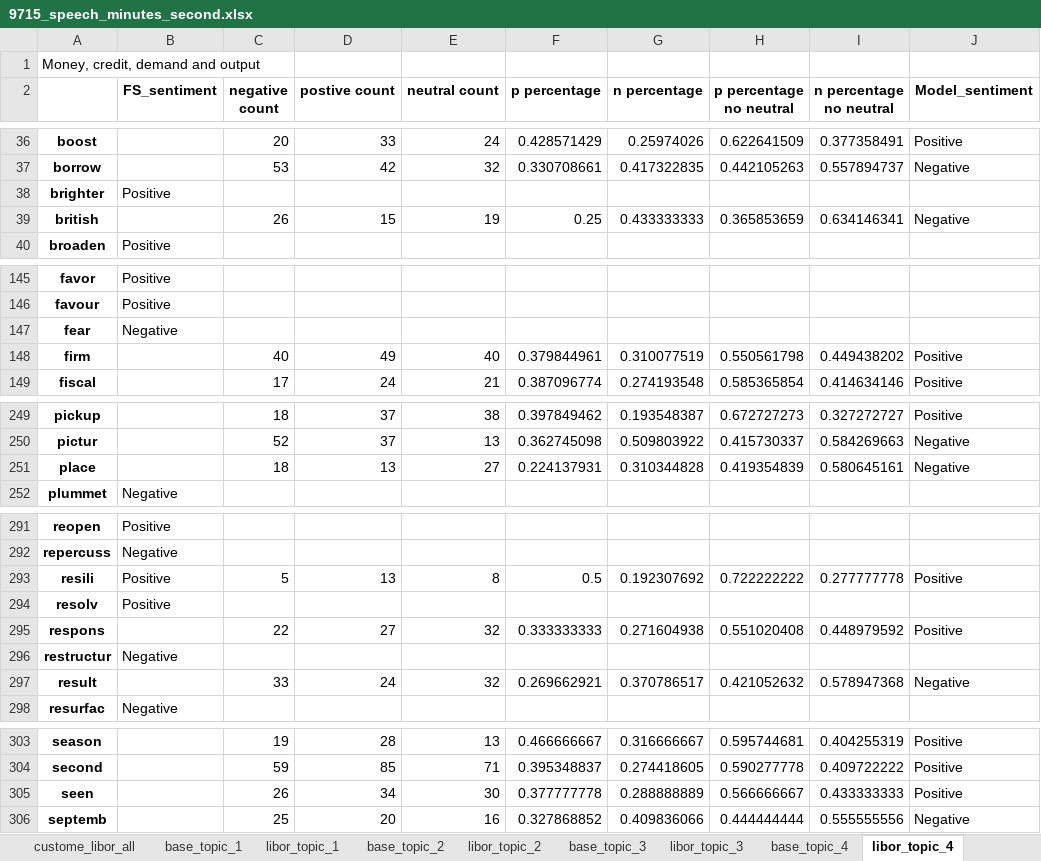
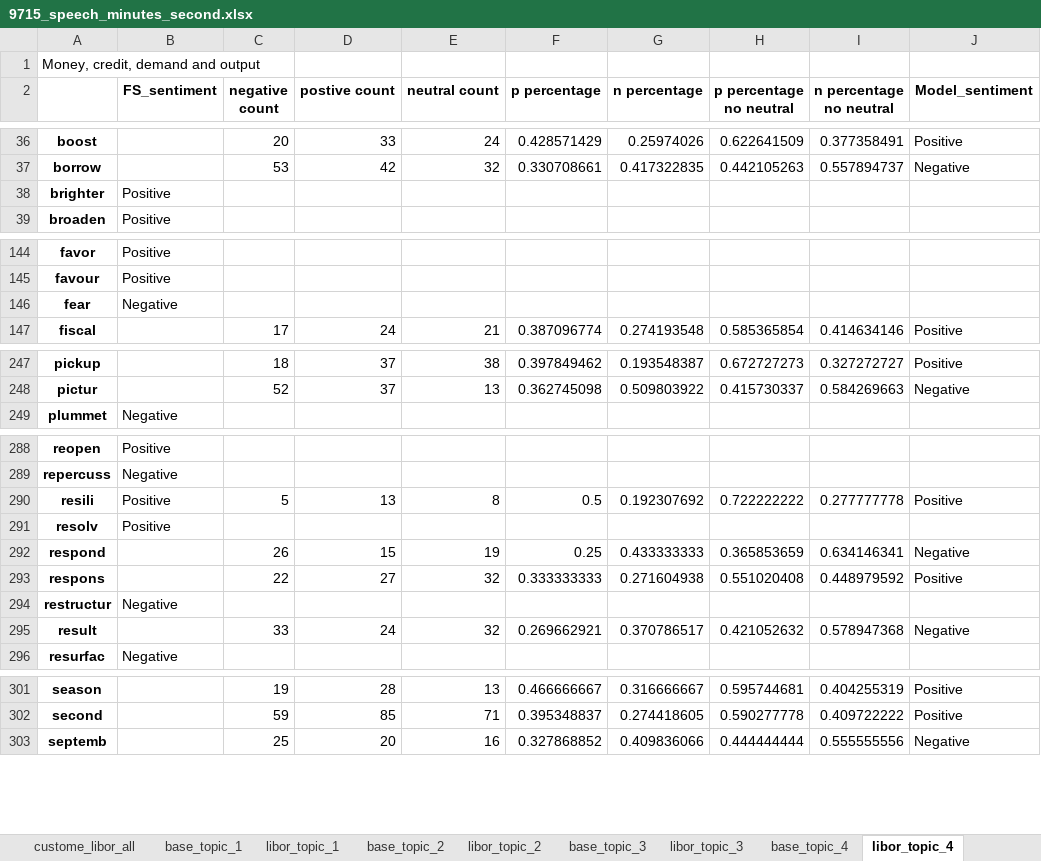
Before and after one commit to aureole222/blackrock_nlp_project, an Excel workbook: Dictionary_based_method/Dictionary_data/9715_speech_minutes_second.xlsx, sheet libor_topic_4, drawn as a sheet; only a part is shown, gaps mark what is left out; values as stored, in another font and other column widths than the file's, no borders; removed rows and columns are numbered as before the commit, all else as after; the diff covers the shown part only; the diff names each change by its address in the sheet, - before the commit and + after, or states it on an @@ line.

```diff
--- a/Dictionary_based_method/Dictionary_data/9715_speech_minutes_second.xlsx (sheet libor_topic_4)
+++ b/Dictionary_based_method/Dictionary_data/9715_speech_minutes_second.xlsx (sheet libor_topic_4)
-row 39: british |  | 26 | 15 | 19 | 0.25 | 0.433333333 | 0.365853659 | 0.634146341 | Negative
-row 148: firm |  | 40 | 49 | 40 | 0.379844961 | 0.310077519 | 0.550561798 | 0.449438202 | Positive
-row 251: place |  | 18 | 13 | 27 | 0.224137931 | 0.310344828 | 0.419354839 | 0.580645161 | Negative
+row 292: respond |  | 26 | 15 | 19 | 0.25 | 0.433333333 | 0.365853659 | 0.634146341 | Negative
-row 305: seen |  | 26 | 34 | 30 | 0.377777778 | 0.288888889 | 0.566666667 | 0.433333333 | Positive
```
Also changed, not shown: 3 added rows and 44 edited cells elsewhere in this sheet, sheet libor_topic_1, sheet base_topic_1, sheet custome_base_all, sheet libor_topic_3, sheet custome_libor_all, sheet base_topic_3, 6 more sheets, Dictionary_based_method/Dictionary_data/9715_speech_minutes.xlsx, 10 other files.
